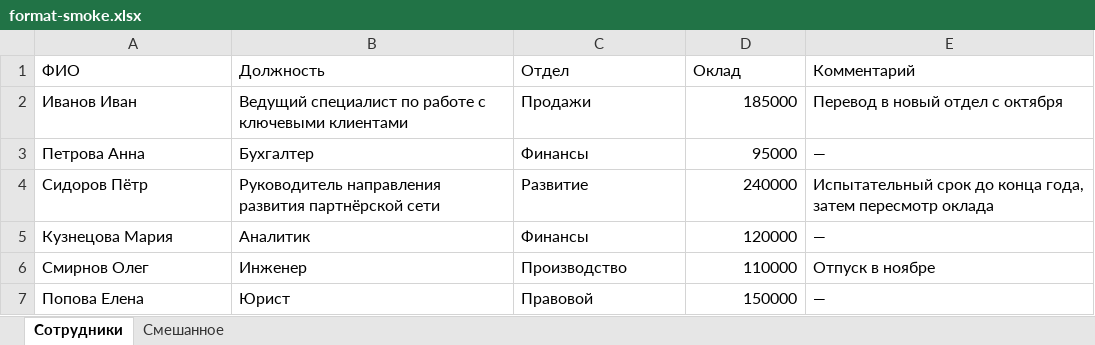
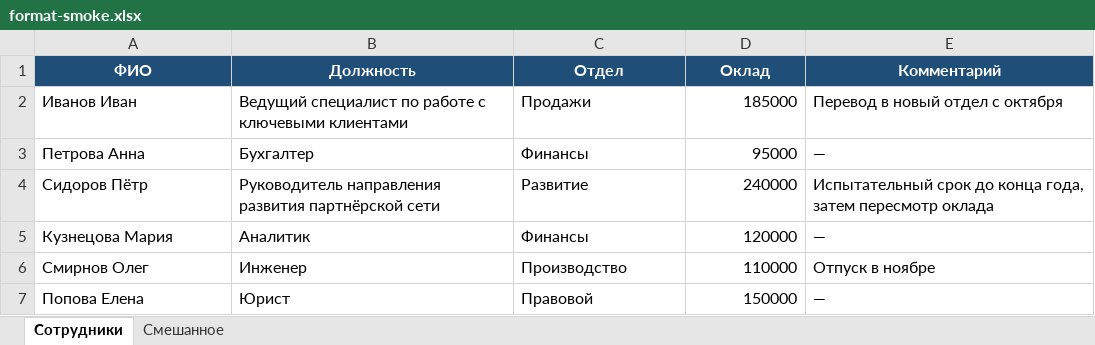
Before and after one commit to edgargew622-cloud/excel-ai-addin, an Excel workbook: format-smoke.xlsx, sheet Сотрудники, drawn as a sheet; values as stored, in another font and other column widths than the file's, no borders; conditional formats and table styles not drawn; the diff names each change by its address in the sheet, - before the commit and + after, or states it on an @@ line.

```diff
--- a/format-smoke.xlsx (sheet Сотрудники)
+++ b/format-smoke.xlsx (sheet Сотрудники)
@@ A1:E1 fill: none → #1F4E79, bold: off → on, text colour: black → #FFFFFF, alignment: left → center @@
```
Also changed, not shown: sheet Смешанное, 4 other files.
